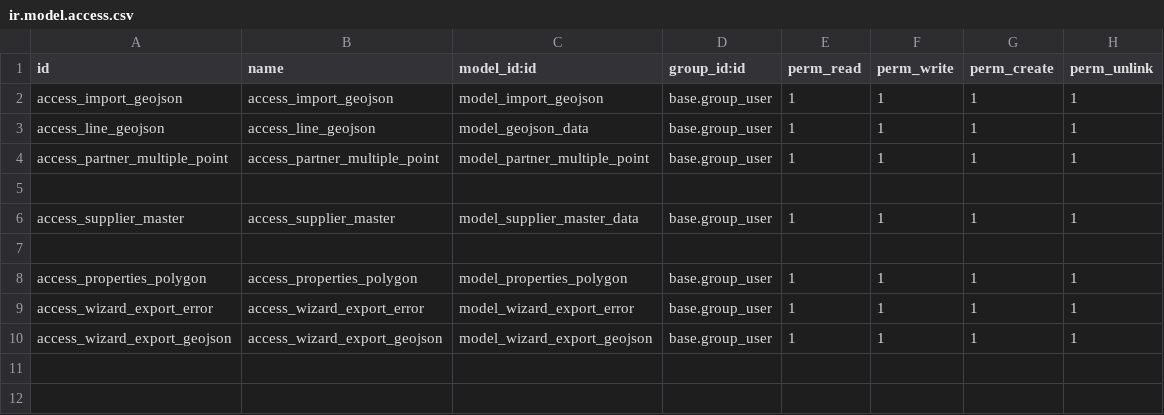
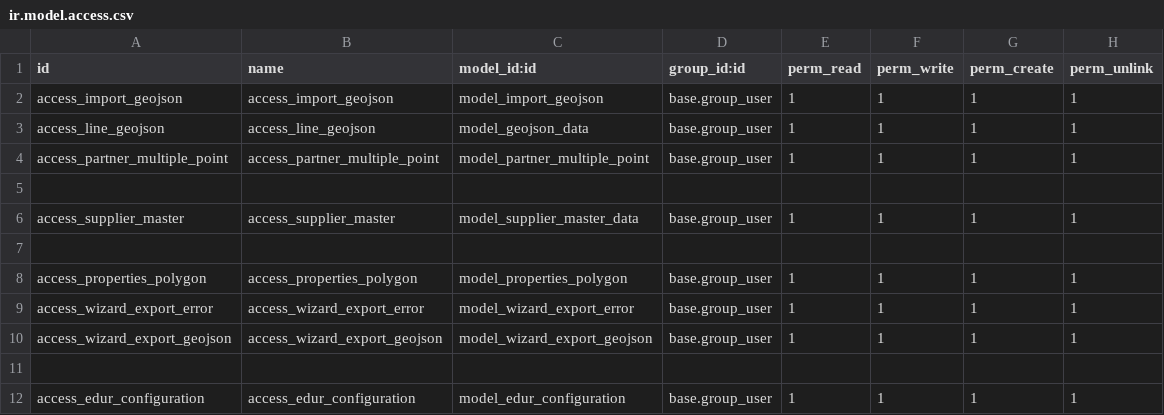
Before and after one commit to thailao2812/ovis16, a CSV file: ned_sucden/sd_master_ned/security/ir.model.access.csv, drawn as a sheet.

```diff
--- a/ned_sucden/sd_master_ned/security/ir.model.access.csv
+++ b/ned_sucden/sd_master_ned/security/ir.model.access.csv
@@ -10 +10,3 @@ access_wizard_export_error,access_wizard_export_error,model_wizard_export_error,
 access_wizard_export_geojson,access_wizard_export_geojson,model_wizard_export_geojson,base.group_user,1,1,1,1
+
+access_edur_configuration,access_edur_configuration,model_edur_configuration,base.group_user,1,1,1,1
```
Also changed, not shown: 6 other files.
